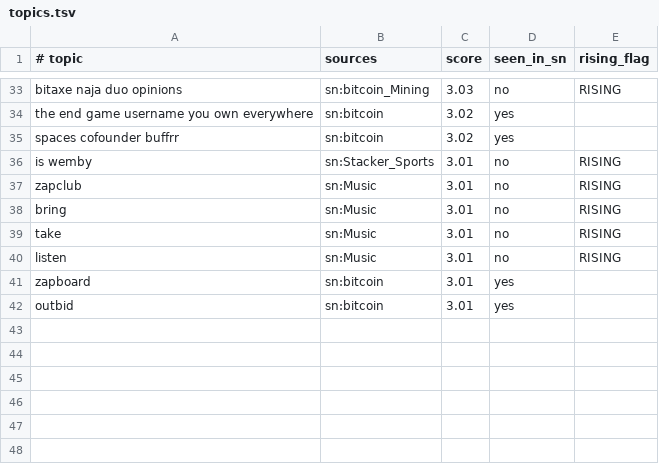
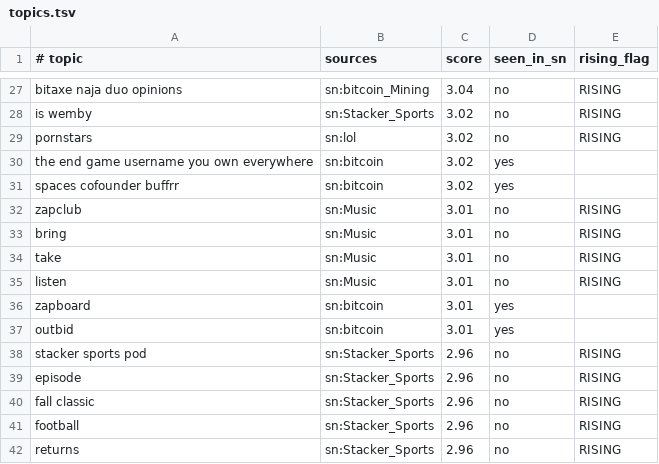
Before and after one commit to hieuk48/sn-monetization-runtime, a TSV file: data/trending/topics.tsv, drawn as a sheet; only a part is shown, gaps mark what is left out; removed rows and columns are numbered as before the commit, all else as after; the diff covers the shown part only; the diff names each change by its address in the sheet, - before the commit and + after, or states it on an @@ line.

```diff
--- a/data/trending/topics.tsv
+++ b/data/trending/topics.tsv
-C27 (score): 3.03
+C27 (score): 3.04
+row 28: is wemby | sn:Stacker_Sports | 3.02 | no | RISING
+row 29: pornstars | sn:lol | 3.02 | no | RISING
-row 36: is wemby | sn:Stacker_Sports | 3.01 | no | RISING
+row 38: stacker sports pod | sn:Stacker_Sports | 2.96 | no | RISING
+row 39: episode | sn:Stacker_Sports | 2.96 | no | RISING
+row 40: fall classic | sn:Stacker_Sports | 2.96 | no | RISING
+row 41: football | sn:Stacker_Sports | 2.96 | no | RISING
+row 42: returns | sn:Stacker_Sports | 2.96 | no | RISING
```
Also changed, not shown: 10 added rows, 16 removed rows and 10 edited cells elsewhere in this file.
